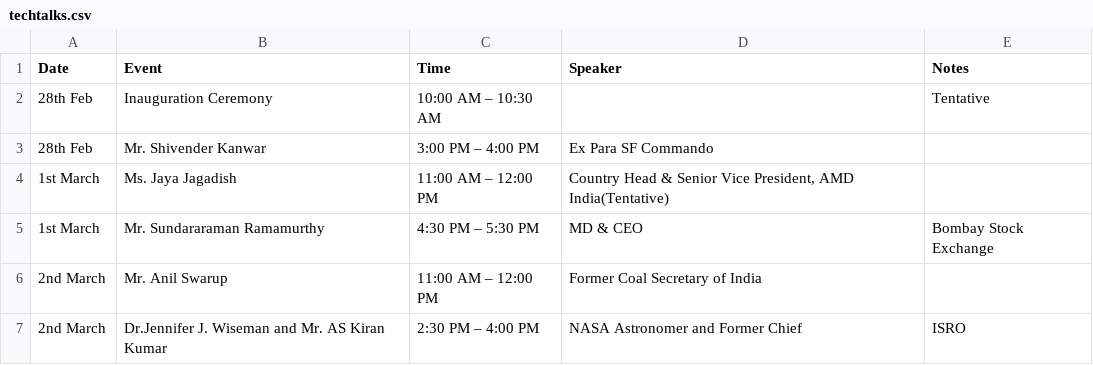
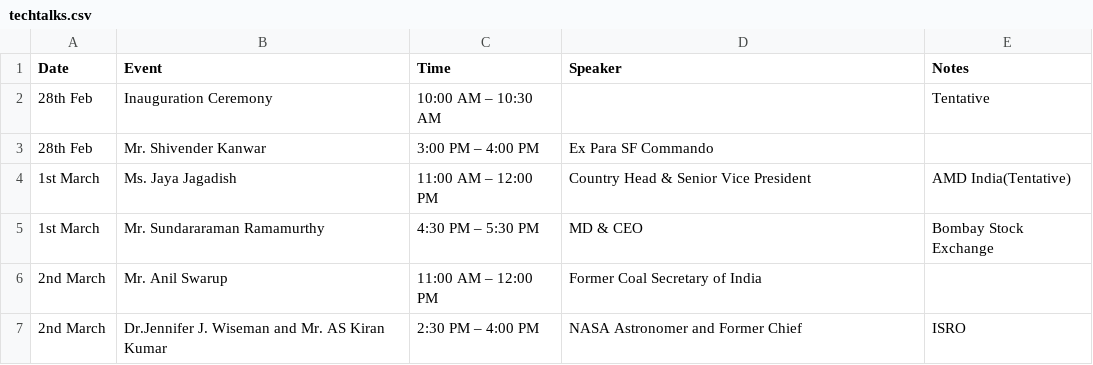
Before and after one commit to technex-iit-bhu/technex-frontend-25, a CSV file: public/data/techtalks.csv, drawn as a sheet; the diff names each change by its address in the sheet, - before the commit and + after, or states it on an @@ line.

Commit message:
Update techtalks.csv

```diff
--- a/public/data/techtalks.csv
+++ b/public/data/techtalks.csv
-D4 (Speaker): …Senior Vice President, AMD India(Tentative)
+D4 (Speaker): …Senior Vice President
-E4 (Notes): (empty)
+E4 (Notes): AMD India(Tentative)
```
